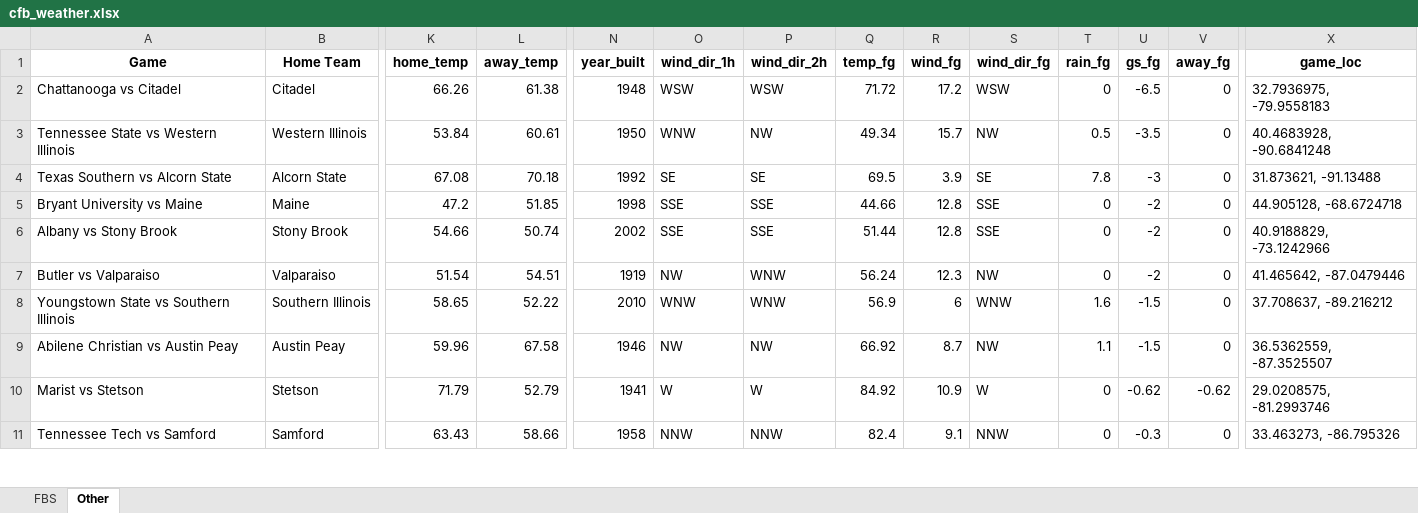
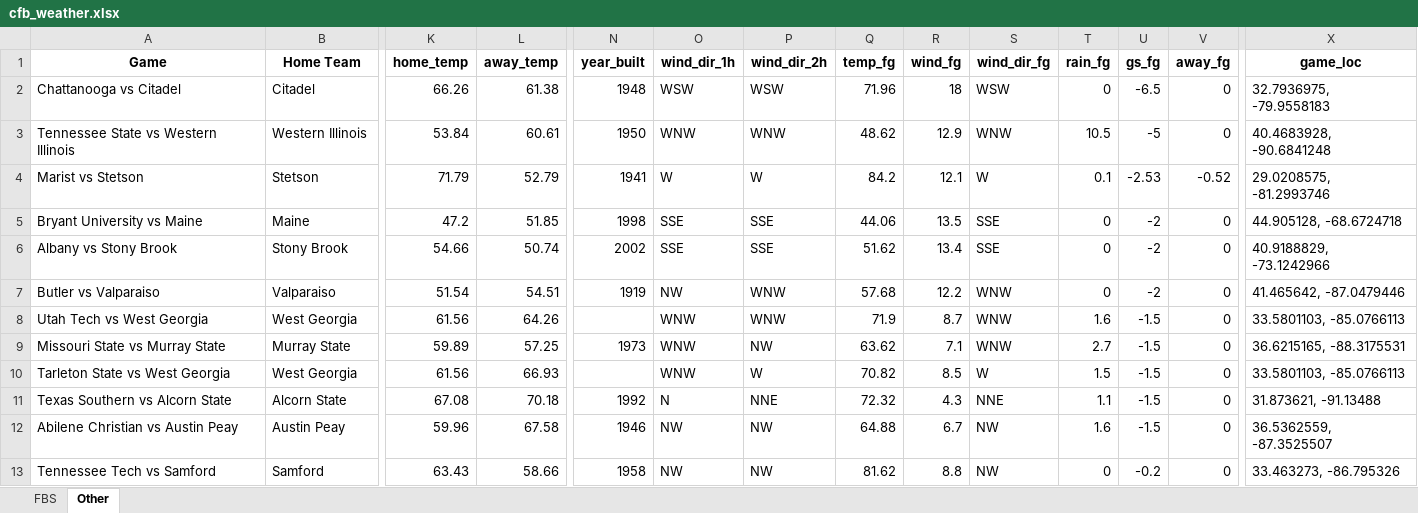
Before and after one commit to mslade50/football_weather, an Excel workbook: cfb_weather.xlsx, sheet Other, drawn as a sheet; only a part is shown, gaps mark what is left out; values as stored, in another font and other column widths than the file's, no borders; removed rows and columns are numbered as before the commit, all else as after; rows hold the shown columns only; the diff covers the shown part only; the diff names each change by its address in the sheet, - before the commit and + after, or states it on an @@ line.

```diff
--- a/cfb_weather.xlsx (sheet Other)
+++ b/cfb_weather.xlsx (sheet Other)
-Q2 (temp_fg): 71.72
+Q2 (temp_fg): 71.96
-R2 (wind_fg): 17.2
+R2 (wind_fg): 18
-P3 (wind_dir_2h): NW
+P3 (wind_dir_2h): WNW
-Q3 (temp_fg): 49.34
+Q3 (temp_fg): 48.62
-R3 (wind_fg): 15.7
+R3 (wind_fg): 12.9
-S3 (wind_dir_fg): NW
+S3 (wind_dir_fg): WNW
-T3 (rain_fg): 0.5
+T3 (rain_fg): 10.5
-U3 (gs_fg): -3.5
+U3 (gs_fg): -5
-row 4: Texas Southern vs Alcorn State | Alcorn State | 67.08 | 70.18 | 1992 | SE | SE | 69.5 | 3.9 | SE | 7.8 | -3 | 0 | 31.873621, -91.13488
+row 4: Marist vs Stetson | Stetson | 71.79 | 52.79 | 1941 | W | W | 84.2 | 12.1 | W | 0.1 | -2.53 | -0.52 | 29.0208575, -81.2993746
-Q5 (temp_fg): 44.66
+Q5 (temp_fg): 44.06
-R5 (wind_fg): 12.8
+R5 (wind_fg): 13.5
-Q6 (temp_fg): 51.44
+Q6 (temp_fg): 51.62
-R6 (wind_fg): 12.8
+R6 (wind_fg): 13.4
-Q7 (temp_fg): 56.24
+Q7 (temp_fg): 57.68
-R7 (wind_fg): 12.3
+R7 (wind_fg): 12.2
-S7 (wind_dir_fg): NW
+S7 (wind_dir_fg): WNW
-row 8: Youngstown State vs Southern Illinois | Southern Illinois | 58.65 | 52.22 | 2010 | WNW | WNW | 56.9 | 6 | WNW | 1.6 | -1.5 | 0 | 37.708637, -89.216212
+row 8: Utah Tech vs West Georgia | West Georgia | 61.56 | 64.26 |  | WNW | WNW | 71.9 | 8.7 | WNW | 1.6 | -1.5 | 0 | 33.5801103, -85.0766113
+row 9: Missouri State vs Murray State | Murray State | 59.89 | 57.25 | 1973 | WNW | NW | 63.62 | 7.1 | WNW | 2.7 | -1.5 | 0 | 36.6215165, -88.3175531
+row 10: Tarleton State vs West Georgia | West Georgia | 61.56 | 66.93 |  | WNW | W | 70.82 | 8.5 | W | 1.5 | -1.5 | 0 | 33.5801103, -85.0766113
+row 11: Texas Southern vs Alcorn State | Alcorn State | 67.08 | 70.18 | 1992 | N | NNE | 72.32 | 4.3 | NNE | 1.1 | -1.5 | 0 | 31.873621, -91.13488
-Q12 (temp_fg): 66.92
+Q12 (temp_fg): 64.88
-R12 (wind_fg): 8.7
+R12 (wind_fg): 6.7
-T12 (rain_fg): 1.1
+T12 (rain_fg): 1.6
-row 10: Marist vs Stetson | Stetson | 71.79 | 52.79 | 1941 | W | W | 84.92 | 10.9 | W | 0 | -0.62 | -0.62 | 29.0208575, -81.2993746
-O13 (wind_dir_1h): NNW
+O13 (wind_dir_1h): NW
-P13 (wind_dir_2h): NNW
+P13 (wind_dir_2h): NW
-Q13 (temp_fg): 82.4
+Q13 (temp_fg): 81.62
-R13 (wind_fg): 9.1
+R13 (wind_fg): 8.8
-S13 (wind_dir_fg): NNW
+S13 (wind_dir_fg): NW
-U13 (gs_fg): -0.3
+U13 (gs_fg): -0.2
```
Also changed, not shown: 3 added rows, 5 removed rows and 118 edited cells elsewhere in this sheet, sheet FBS.
